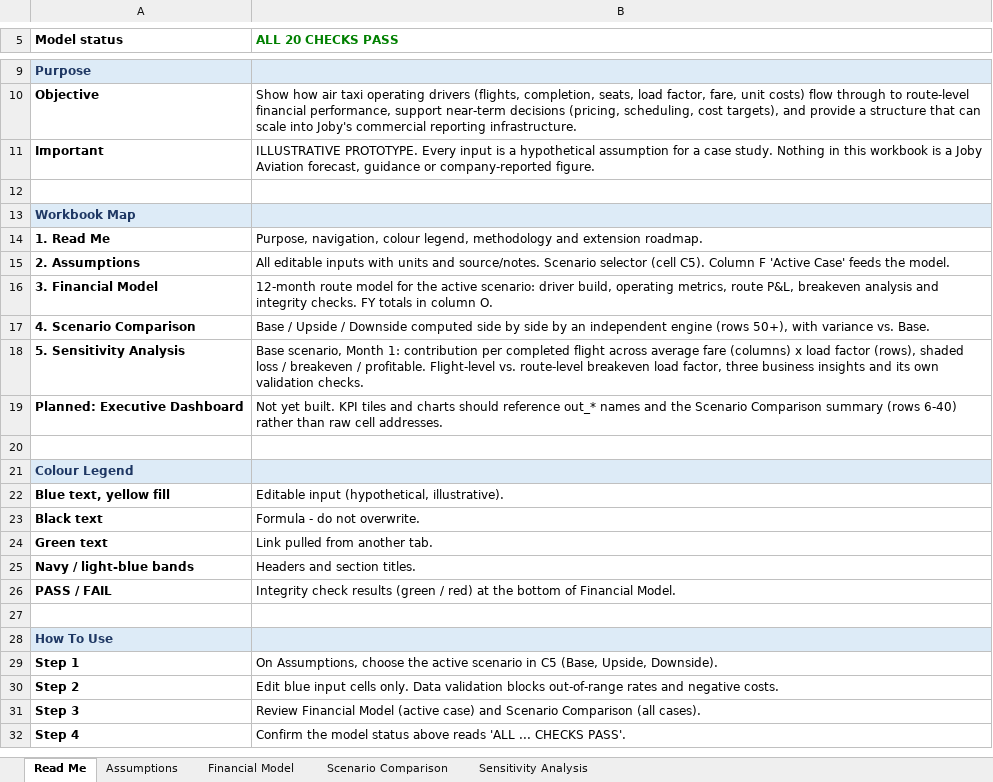
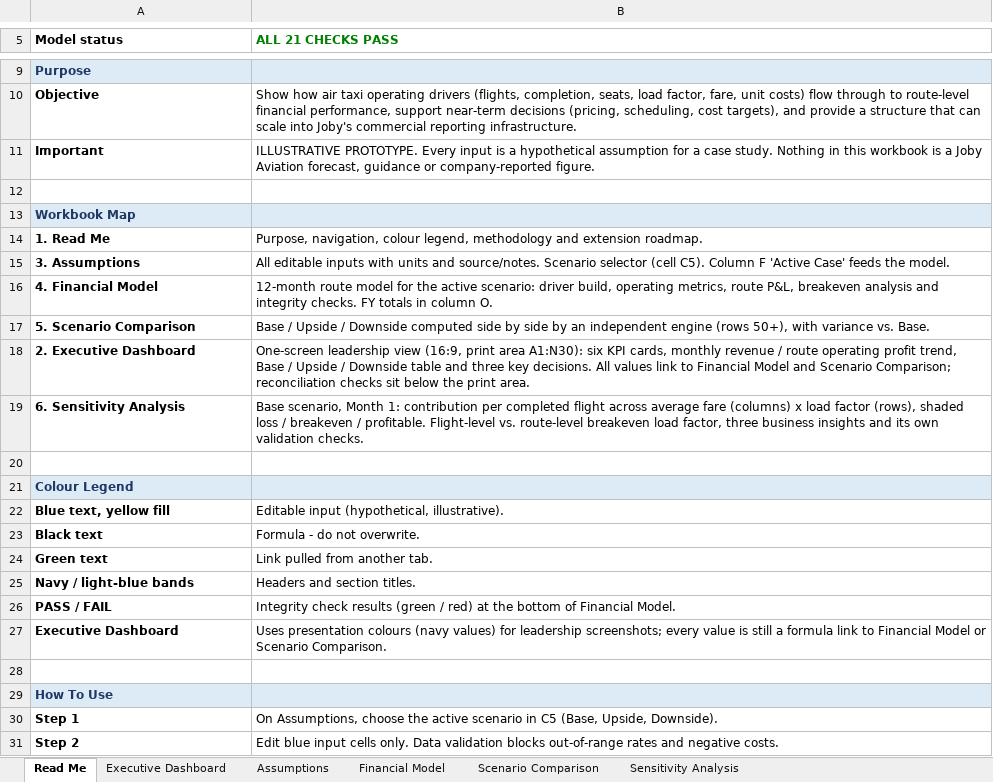
Before and after one commit to joshlynyjavier-cell/joby, an Excel workbook: Joby_Financial_Model.xlsx, sheet Read Me, drawn as a sheet; only a part is shown, gaps mark what is left out; the shorter side is filled out with more unchanged rows; values as stored, in another font and other column widths than the file's, no borders; conditional formats not drawn; removed rows and columns are numbered as before the commit, all else as after; the diff names each change by its address in the sheet, - before the commit and + after, or states it on an @@ line.

```diff
--- a/Joby_Financial_Model.xlsx (sheet Read Me)
+++ b/Joby_Financial_Model.xlsx (sheet Read Me)
+sheet tab: Executive Dashboard
-B5: ALL 20 CHECKS PASS
+B5: ALL 21 CHECKS PASS
-A15 (Model status): 2. Assumptions
+A15 (Model status): 3. Assumptions
-A16 (Model status): 3. Financial Model
+A16 (Model status): 4. Financial Model
-A17 (Model status): 4. Scenario Comparison
+A17 (Model status): 5. Scenario Comparison
+row 18: 2. Executive Dashboard | One-screen leadership view (16:9, print area A1:N30): six KPI cards, monthly revenue / route operating profit trend, Base / Upside / Downside table and three key decisions. All values link to Financial Model and Scenario Comparison; reconciliation checks sit below the print area.
-A19 (Model status): 5. Sensitivity Analysis
+A19 (Model status): 6. Sensitivity Analysis
-row 19: Planned: Executive Dashboard | Not yet built. KPI tiles and charts should reference out_* names and the Scenario Comparison summary (rows 6-40) rather than raw cell addresses.
+row 27: Executive Dashboard | Uses presentation colours (navy values) for leadership screenshots; every value is still a formula link to Financial Model or Scenario Comparison.
```
Also changed, not shown: sheet Financial Model, sheet Assumptions, charts or pictures, 4 other files.
